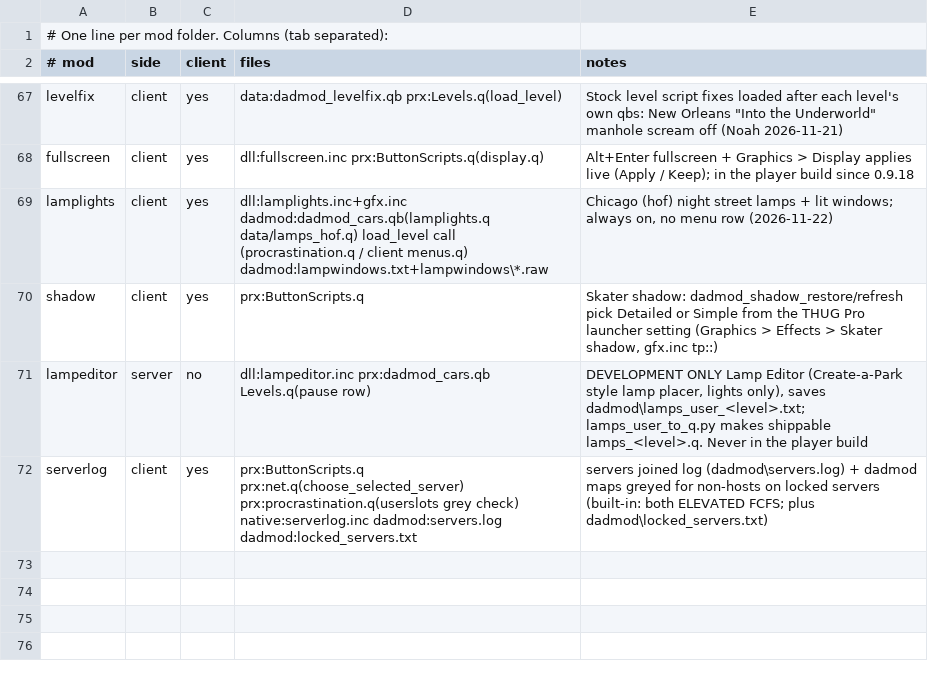
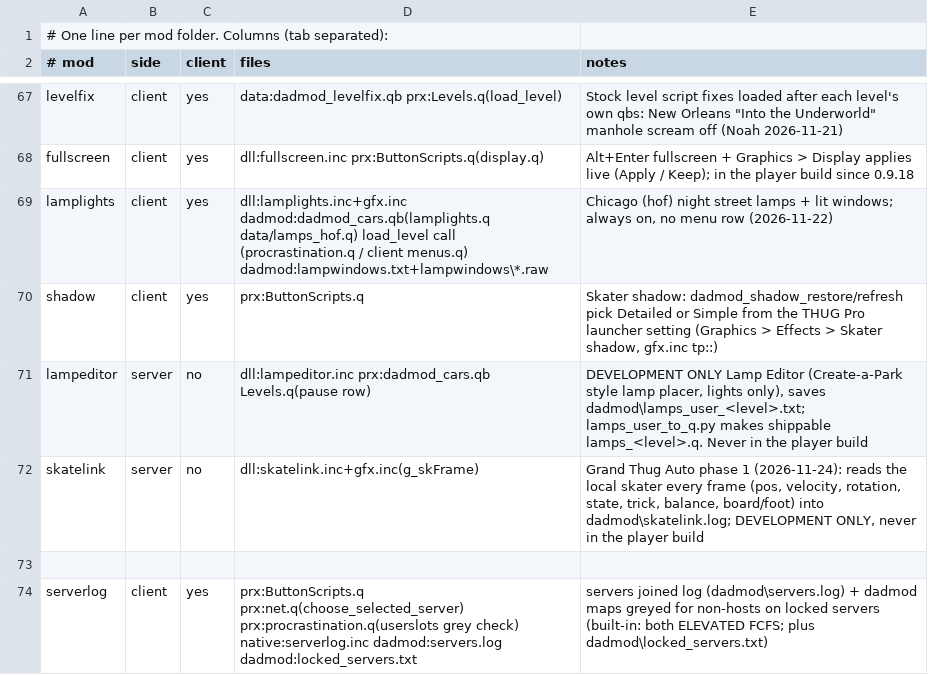
Before and after one commit to nrpabst/Dadmod, a TSV file: source/mods/MANIFEST.tsv, drawn as a sheet; only a part is shown, gaps mark what is left out; the diff names each change by its address in the sheet, - before the commit and + after, or states it on an @@ line.

```diff
--- a/source/mods/MANIFEST.tsv
+++ b/source/mods/MANIFEST.tsv
+row 72: skatelink | server | no | dll:skatelink.inc+gfx.inc(g_skFrame) | Grand Thug Auto phase 1 (2026-11-24): reads the local skater every frame (pos, velocity, rotation, state, trick, balance, board/foot) into dadmod\skatelink.log; DEVELOPMENT ONLY, never in the player build
+row 73: (empty)
```
Also changed, not shown: 18 other files.
